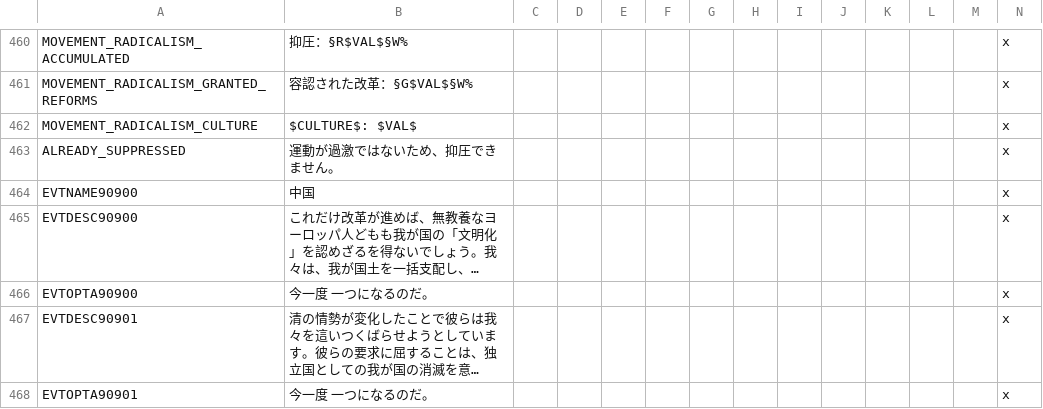
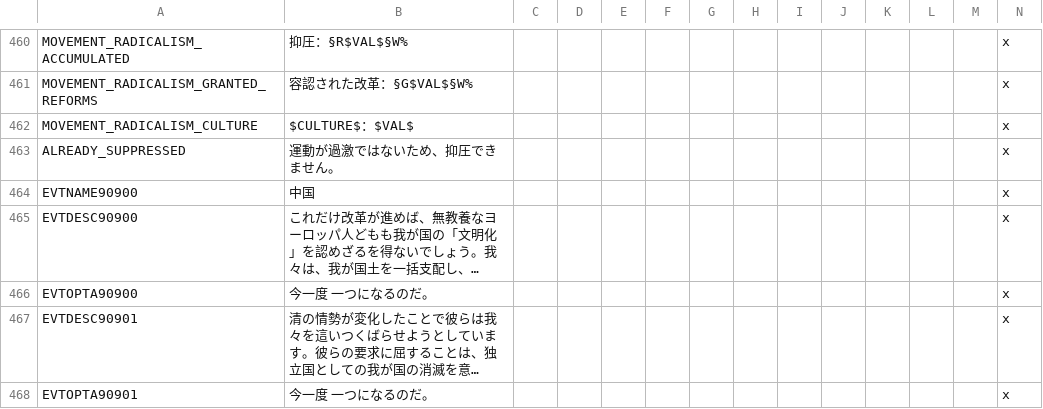
Before and after one commit to matanki-saito/VIC2JPModAppendixI, a CSV file: source/localisation/housedivided.csv, drawn as a sheet; only a part is shown, gaps mark what is left out; long unchanged cells end in ….

```diff
--- a/source/localisation/housedivided.csv
+++ b/source/localisation/housedivided.csv
@@ -461,3 +461,3 @@ MOVEMENT_RADICALISM_ACCUMULATED;抑圧：§R$VAL$§W%;;;;;;;;;;;;x
 MOVEMENT_RADICALISM_GRANTED_REFORMS;容認された改革：§G$VAL$§W%;;;;;;;;;;;;x
-MOVEMENT_RADICALISM_CULTURE;$CULTURE$: $VAL$;;;;;;;;;;;;x
+MOVEMENT_RADICALISM_CULTURE;$CULTURE$：$VAL$;;;;;;;;;;;;x
 ALREADY_SUPPRESSED;運動が過激ではないため、抑圧できません。;;;;;;;;;;;;x
```
Also changed, not shown: source/localisation/event_news.csv, source/localisation/newstext_3_01.csv, 1 other file.
